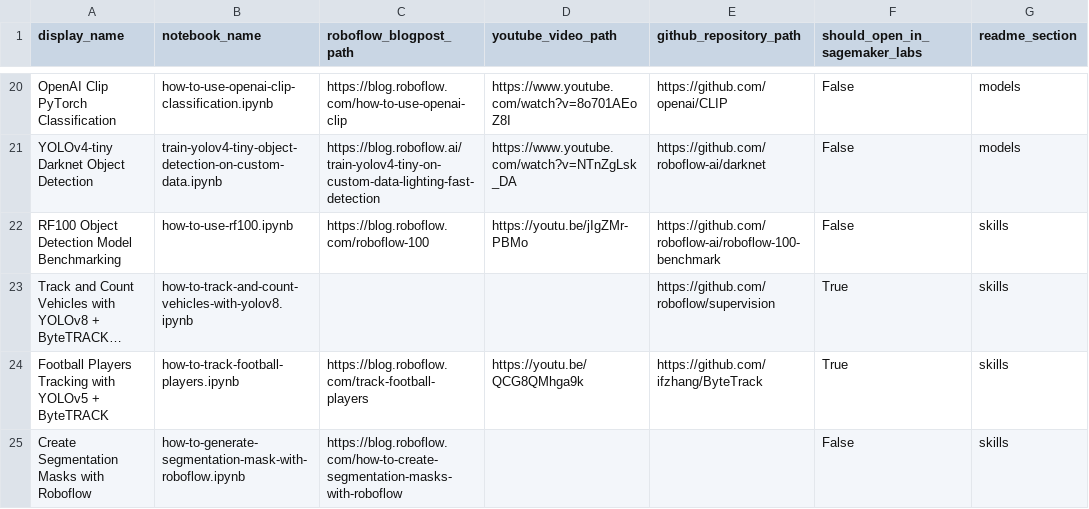
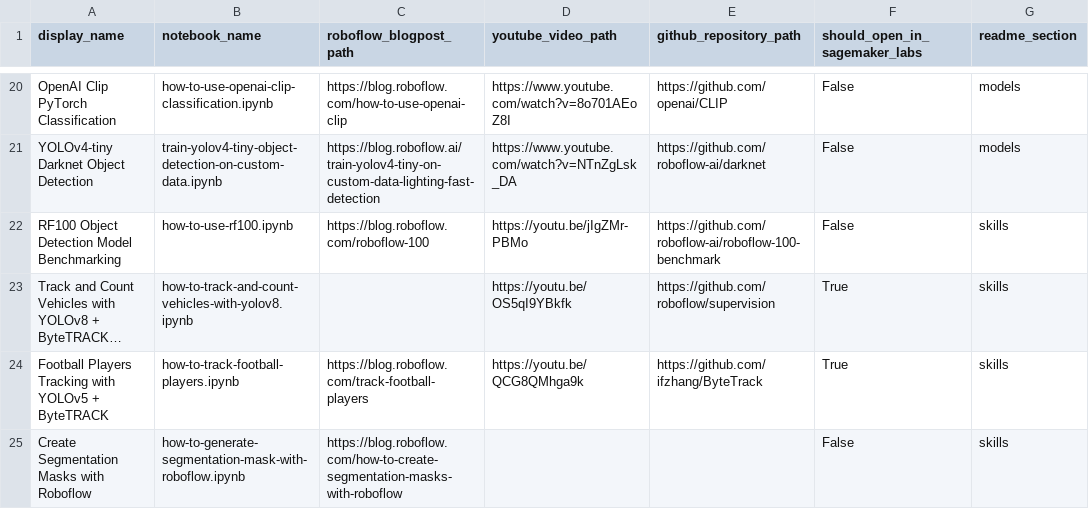
Before and after one commit to roboflow/notebooks, a CSV file: automation/notebooks-table-data.csv, drawn as a sheet; only a part is shown, gaps mark what is left out; long unchanged cells end in …; the diff names each change by its address in the sheet, - before the commit and + after, or states it on an @@ line.

Commit message:
🎬add Track and Count Vehicles with YOLOv8 + ByteTRACK + Supervision YouTube tutorial link

```diff
--- a/automation/notebooks-table-data.csv
+++ b/automation/notebooks-table-data.csv
-D23 (youtube_video_path): (empty)
+D23 (youtube_video_path): https://youtu.be/OS5qI9YBkfk
```
